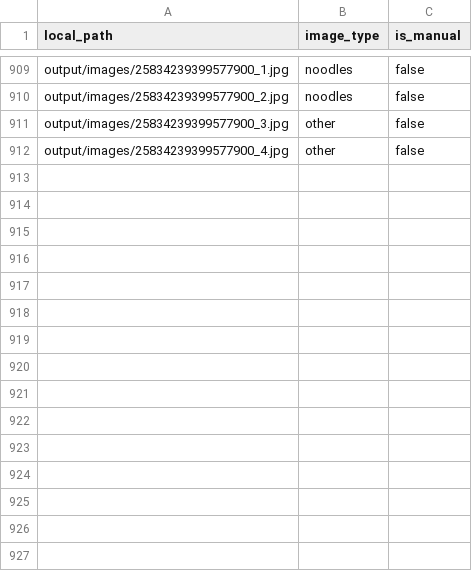
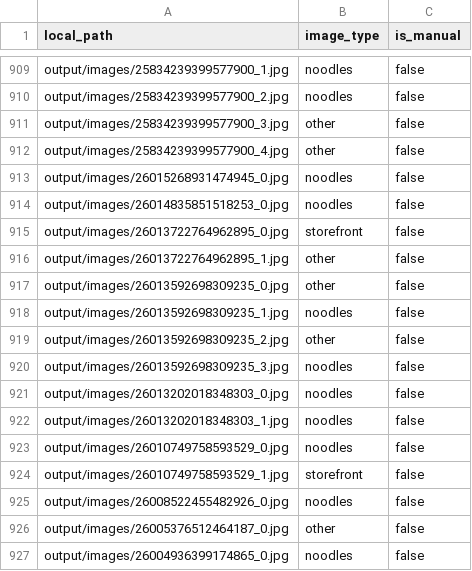
Before and after one commit to jeremychia/hokkien-mee, a CSV file: output/image_labels.csv, drawn as a sheet; only a part is shown, gaps mark what is left out; the diff names each change by its address in the sheet, - before the commit and + after, or states it on an @@ line.

```diff
--- a/output/image_labels.csv
+++ b/output/image_labels.csv
+row 913: output/images/26015268931474945_0.jpg | noodles | false
+row 914: output/images/26014835851518253_0.jpg | noodles | false
+row 915: output/images/26013722764962895_0.jpg | storefront | false
+row 916: output/images/26013722764962895_1.jpg | other | false
+row 917: output/images/26013592698309235_0.jpg | other | false
+row 918: output/images/26013592698309235_1.jpg | noodles | false
+row 919: output/images/26013592698309235_2.jpg | other | false
+row 920: output/images/26013592698309235_3.jpg | noodles | false
+row 921: output/images/26013202018348303_0.jpg | noodles | false
+row 922: output/images/26013202018348303_1.jpg | noodles | false
+row 923: output/images/26010749758593529_0.jpg | noodles | false
+row 924: output/images/26010749758593529_1.jpg | storefront | false
+row 925: output/images/26008522455482926_0.jpg | noodles | false
+row 926: output/images/26005376512464187_0.jpg | other | false
+row 927: output/images/26004936399174865_0.jpg | noodles | false
```
Also changed, not shown: 21 other files.
